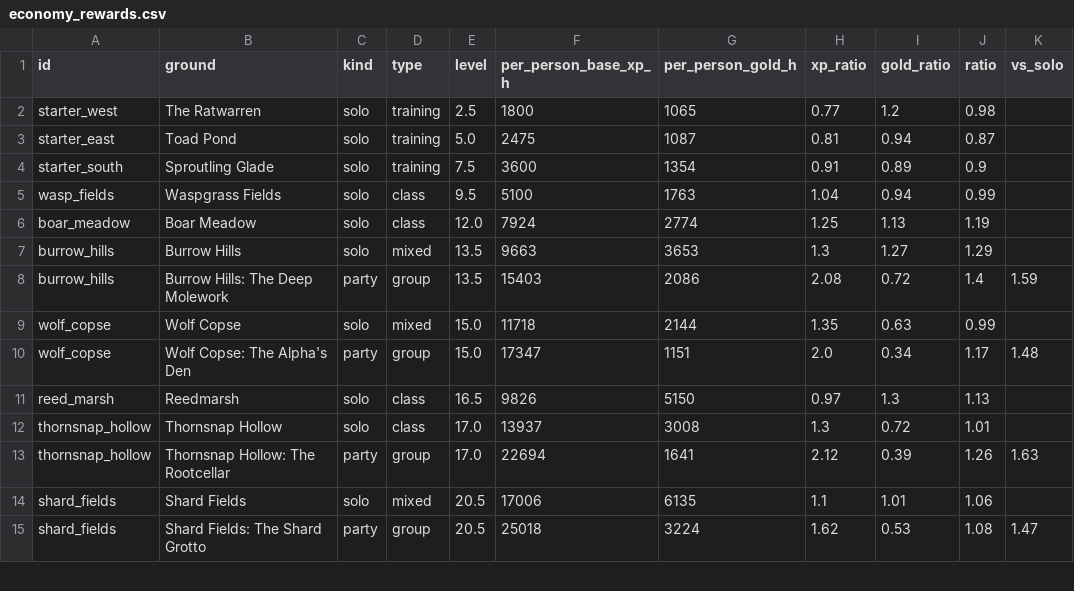
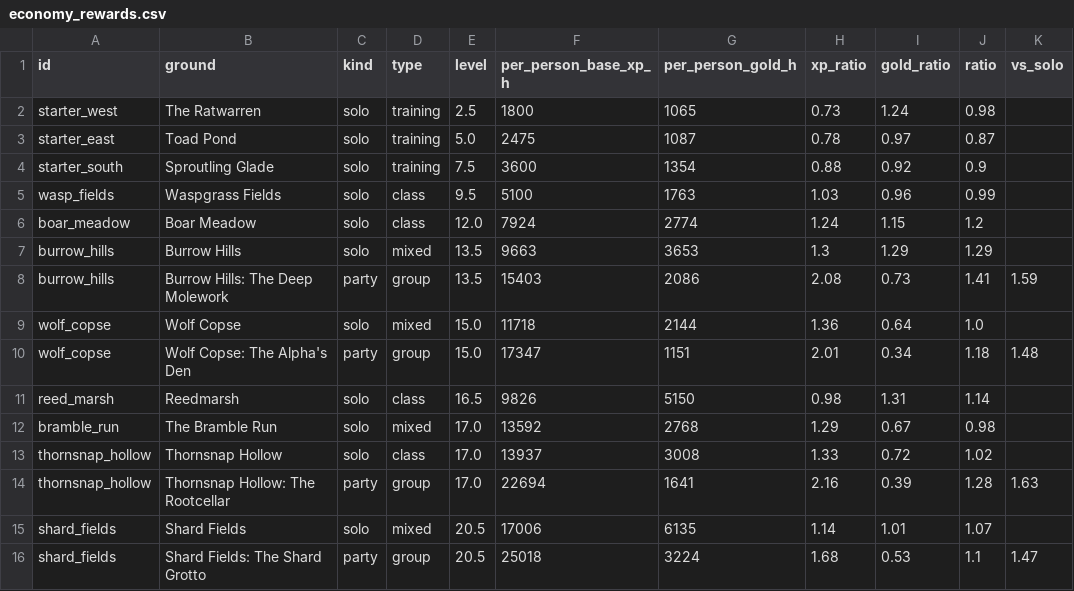
Before and after one commit to Ingy372/spirebound-repo, a CSV file: data/economy_rewards.csv, drawn as a sheet; only a part is shown; the diff covers the shown part only.

```diff
--- a/data/economy_rewards.csv
+++ b/data/economy_rewards.csv
@@ -1,15 +1,16 @@
 id,ground,kind,type,level,per_person_base_xp_h,per_person_gold_h,xp_ratio,gold_ratio,ratio,vs_solo
-starter_west,The Ratwarren,solo,training,2.5,1800,1065,0.77,1.2,0.98,
-starter_east,Toad Pond,solo,training,5.0,2475,1087,0.81,0.94,0.87,
-starter_south,Sproutling Glade,solo,training,7.5,3600,1354,0.91,0.89,0.9,
-wasp_fields,Waspgrass Fields,solo,class,9.5,5100,1763,1.04,0.94,0.99,
-boar_meadow,Boar Meadow,solo,class,12.0,7924,2774,1.25,1.13,1.19,
-burrow_hills,Burrow Hills,solo,mixed,13.5,9663,3653,1.3,1.27,1.29,
-burrow_hills,Burrow Hills: The Deep Molework,party,group,13.5,15403,2086,2.08,0.72,1.4,1.59
-wolf_copse,Wolf Copse,solo,mixed,15.0,11718,2144,1.35,0.63,0.99,
-wolf_copse,Wolf Copse: The Alpha's Den,party,group,15.0,17347,1151,2.0,0.34,1.17,1.48
-reed_marsh,Reedmarsh,solo,class,16.5,9826,5150,0.97,1.3,1.13,
-thornsnap_hollow,Thornsnap Hollow,solo,class,17.0,13937,3008,1.3,0.72,1.01,
-thornsnap_hollow,Thornsnap Hollow: The Rootcellar,party,group,17.0,22694,1641,2.12,0.39,1.26,1.63
-shard_fields,Shard Fields,solo,mixed,20.5,17006,6135,1.1,1.01,1.06,
-shard_fields,Shard Fields: The Shard Grotto,party,group,20.5,25018,3224,1.62,0.53,1.08,1.47
+starter_west,The Ratwarren,solo,training,2.5,1800,1065,0.73,1.24,0.98,
+starter_east,Toad Pond,solo,training,5.0,2475,1087,0.78,0.97,0.87,
+starter_south,Sproutling Glade,solo,training,7.5,3600,1354,0.88,0.92,0.9,
+wasp_fields,Waspgrass Fields,solo,class,9.5,5100,1763,1.03,0.96,0.99,
+boar_meadow,Boar Meadow,solo,class,12.0,7924,2774,1.24,1.15,1.2,
+burrow_hills,Burrow Hills,solo,mixed,13.5,9663,3653,1.3,1.29,1.29,
+burrow_hills,Burrow Hills: The Deep Molework,party,group,13.5,15403,2086,2.08,0.73,1.41,1.59
+wolf_copse,Wolf Copse,solo,mixed,15.0,11718,2144,1.36,0.64,1.0,
+wolf_copse,Wolf Copse: The Alpha's Den,party,group,15.0,17347,1151,2.01,0.34,1.18,1.48
+reed_marsh,Reedmarsh,solo,class,16.5,9826,5150,0.98,1.31,1.14,
+bramble_run,The Bramble Run,solo,mixed,17.0,13592,2768,1.29,0.67,0.98,
+thornsnap_hollow,Thornsnap Hollow,solo,class,17.0,13937,3008,1.33,0.72,1.02,
+thornsnap_hollow,Thornsnap Hollow: The Rootcellar,party,group,17.0,22694,1641,2.16,0.39,1.28,1.63
+shard_fields,Shard Fields,solo,mixed,20.5,17006,6135,1.14,1.01,1.07,
+shard_fields,Shard Fields: The Shard Grotto,party,group,20.5,25018,3224,1.68,0.53,1.1,1.47
```
Also changed, not shown: 2 added rows and 16 edited cells elsewhere in this file, data/balance_floors.csv, data/economy_floor1.csv, 45 other files.
